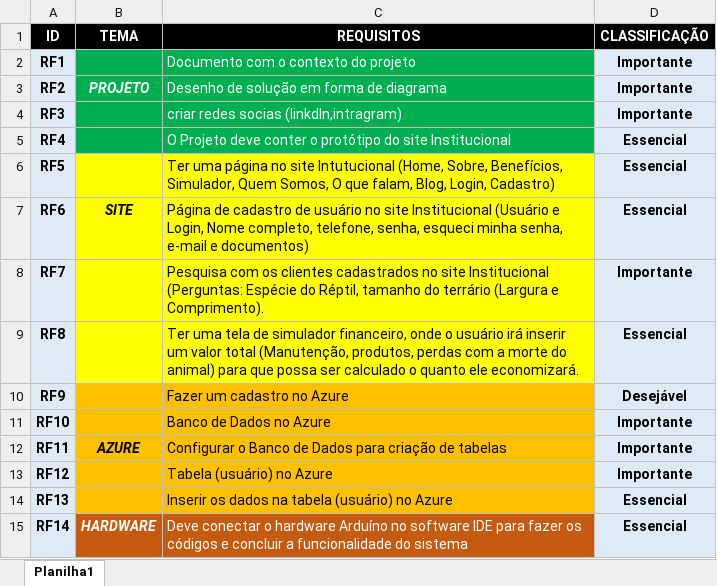
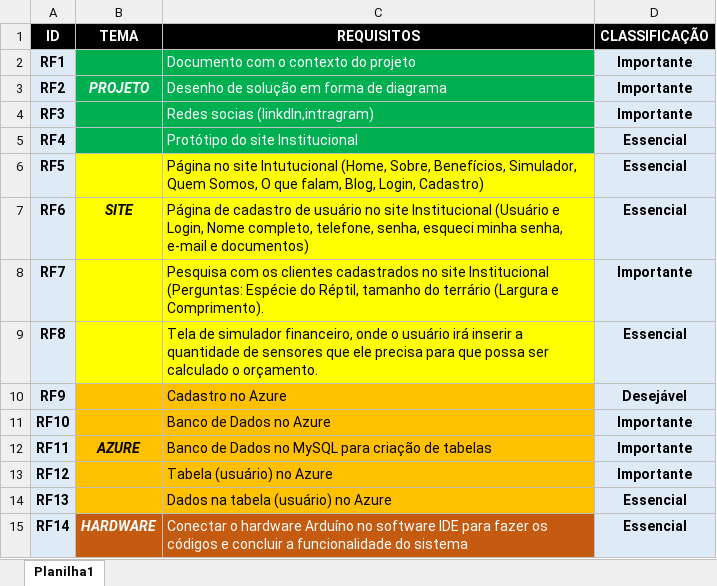
Before and after one commit to lucasmessiasbandtec/PROJETO-PI, an Excel workbook: documentacao/planilhas/BACKLOG.xlsx, sheet Planilha1, drawn as a sheet; values as stored, in another font and other column widths than the file's, no borders; the diff names each change by its address in the sheet, - before the commit and + after, or states it on an @@ line.

Commit message:
backlog

```diff
--- a/documentacao/planilhas/BACKLOG.xlsx (sheet Planilha1)
+++ b/documentacao/planilhas/BACKLOG.xlsx (sheet Planilha1)
-C4 (REQUISITOS): criar redes socias (linkdIn,intragram)
+C4 (REQUISITOS): Redes socias (linkdIn,intragram)
-C5 (REQUISITOS): O Projeto deve conter o protótipo do site Institucional
+C5 (REQUISITOS): Protótipo do site Institucional
-C6 (REQUISITOS): Ter uma página no site…
+C6 (REQUISITOS): Página no site…
-C9 (REQUISITOS): Ter uma tela de simulador financeiro, onde o usuário irá inserir um valor total (Manutenção, produtos, perdas com a morte do animal) para que possa ser calculado o quanto ele economizará.
+C9 (REQUISITOS): Tela de simulador financeiro, onde o usuário irá inserir a quantidade de sensores que ele precisa para que possa ser calculado o orçamento.
-C10 (REQUISITOS): Fazer um cadastro no Azure
+C10 (REQUISITOS): Cadastro no Azure
-C12 (REQUISITOS): Configurar o Banco de Dados para criação…
+C12 (REQUISITOS): Banco de Dados no MySQL para criação…
-C14 (REQUISITOS): Inserir os dados na tabela (usuário) no Azure
+C14 (REQUISITOS): Dados na tabela (usuário) no Azure
-C15 (REQUISITOS): Deve conectar o hardware…
+C15 (REQUISITOS): Conectar o hardware…
```
